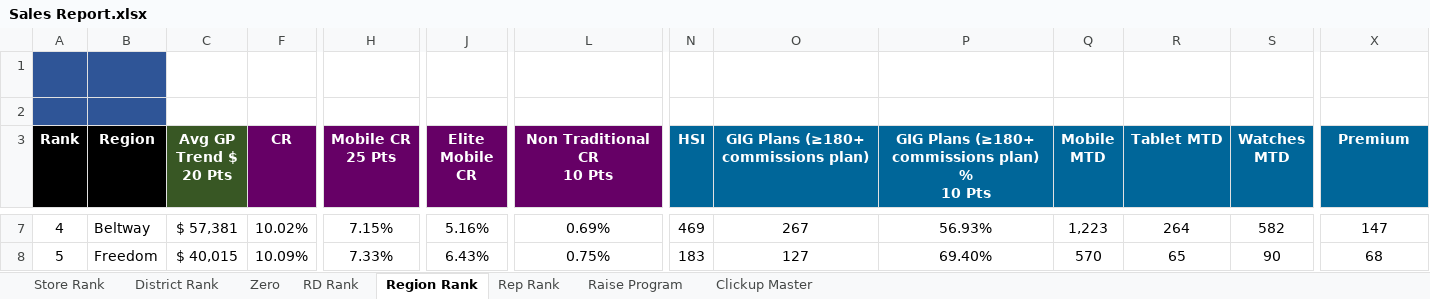
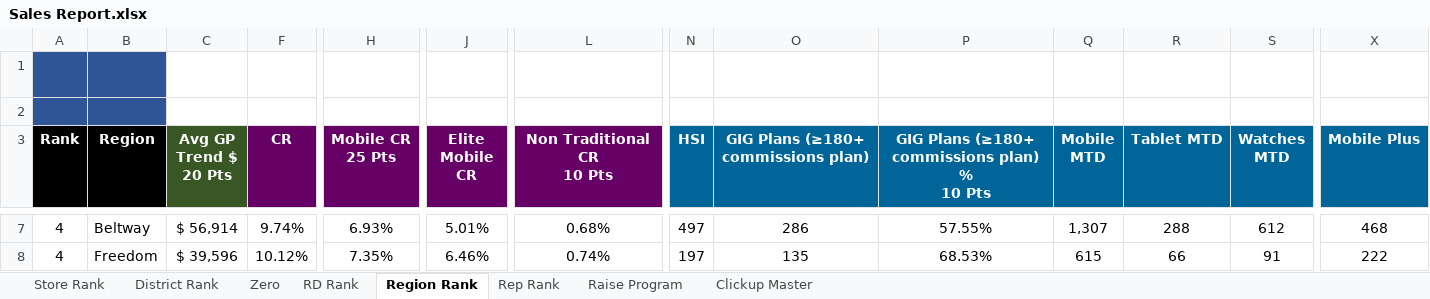
Before and after one commit to BlufoxMobile/Daily-Sales-Report, an Excel workbook: data/Sales Report.xlsx, sheet Region Rank, drawn as a sheet; only a part is shown, gaps mark what is left out; values as stored, in another font and other column widths than the file's, no borders; charts and pictures and conditional formats not drawn; the diff covers the shown part only; the diff names each change by its address in the sheet, - before the commit and + after, or states it on an @@ line.

```diff
--- a/data/Sales Report.xlsx (sheet Region Rank)
+++ b/data/Sales Report.xlsx (sheet Region Rank)
-X3: Premium
+X3: Mobile Plus
-C7 (Avg GP Trend $ 20 Pts): $ 57,381
+C7 (Avg GP Trend $ 20 Pts): $ 56,914
-F7 (CR): 10.02%
+F7 (CR): 9.74%
-H7 (Mobile CR 25 Pts): 7.15%
+H7 (Mobile CR 25 Pts): 6.93%
-J7 (Elite Mobile CR): 5.16%
+J7 (Elite Mobile CR): 5.01%
-L7 (Non Traditional CR 10 Pts): 0.69%
+L7 (Non Traditional CR 10 Pts): 0.68%
-N7 (HSI): 469
+N7 (HSI): 497
-O7: 267
+O7: 286
-P7: 56.93%
+P7: 57.55%
-Q7 (Mobile MTD): 1,223
+Q7 (Mobile MTD): 1,307
-R7 (Tablet MTD): 264
+R7 (Tablet MTD): 288
-S7 (Watches MTD): 582
+S7 (Watches MTD): 612
-X7 (Mobile Plus): 147
+X7 (Mobile Plus): 468
-A8 (Rank): 5
+A8 (Rank): 4
-C8 (Avg GP Trend $ 20 Pts): $ 40,015
+C8 (Avg GP Trend $ 20 Pts): $ 39,596
-F8 (CR): 10.09%
+F8 (CR): 10.12%
-H8 (Mobile CR 25 Pts): 7.33%
+H8 (Mobile CR 25 Pts): 7.35%
-J8 (Elite Mobile CR): 6.43%
+J8 (Elite Mobile CR): 6.46%
-L8 (Non Traditional CR 10 Pts): 0.75%
+L8 (Non Traditional CR 10 Pts): 0.74%
-N8 (HSI): 183
+N8 (HSI): 197
-O8: 127
+O8: 135
-P8: 69.40%
+P8: 68.53%
-Q8 (Mobile MTD): 570
+Q8 (Mobile MTD): 615
-R8 (Tablet MTD): 65
+R8 (Tablet MTD): 66
-S8 (Watches MTD): 90
+S8 (Watches MTD): 91
-X8 (Mobile Plus): 68
+X8 (Mobile Plus): 222
```
Also changed, not shown: 1 added row, 1 removed row and 138 edited cells elsewhere in this sheet, sheet Rep Rank, sheet Store Rank, sheet Raise Program, sheet Zero, sheet District Rank, sheet RD Rank, 1 more sheet, hidden cells.
